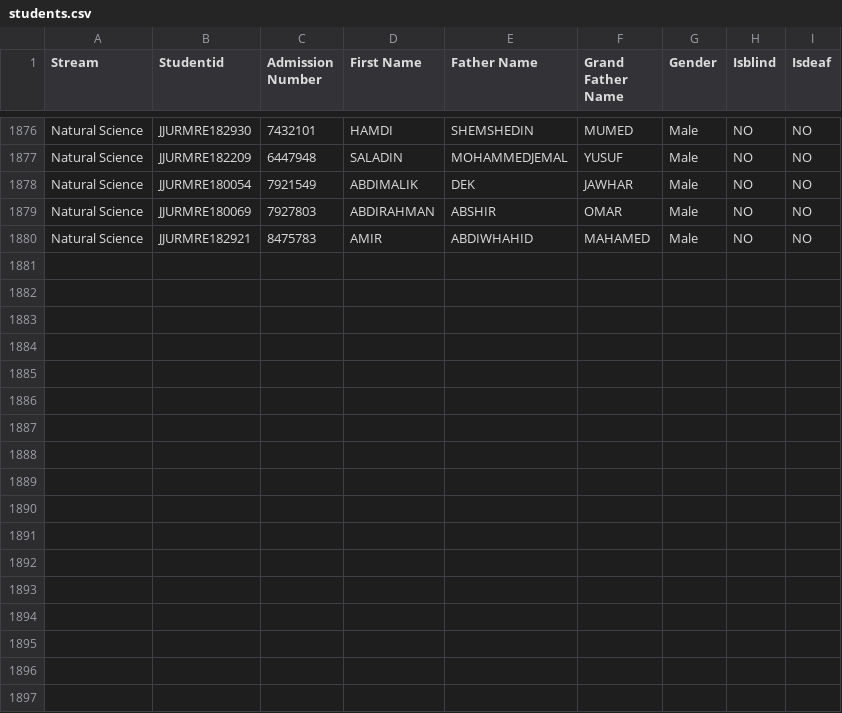
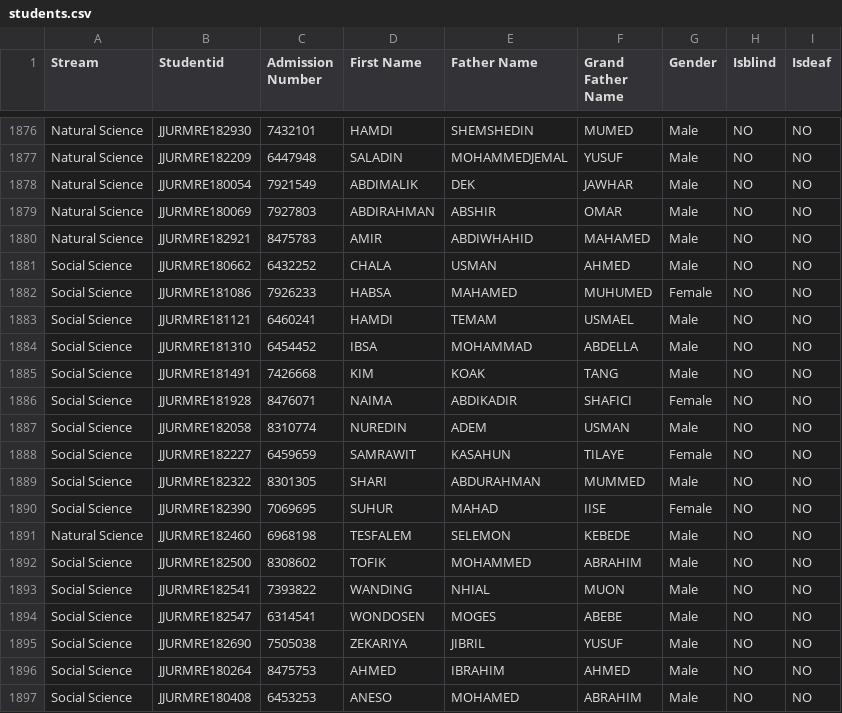
Before and after one commit to jjuregistrar/data-collection-form, a CSV file: students.csv, drawn as a sheet; only a part is shown, gaps mark what is left out.

Commit message:
Update students.csv

```diff
--- a/students.csv
+++ b/students.csv
@@ -1880 +1880,18 @@ Natural Science,JJURMRE180069,7927803,ABDIRAHMAN,ABSHIR,OMAR,Male,NO,NO
 Natural Science,JJURMRE182921,8475783,AMIR,ABDIWHAHID,MAHAMED,Male,NO,NO
+Social Science,JJURMRE180662,6432252,CHALA,USMAN,AHMED,Male,NO,NO
+Social Science,JJURMRE181086,7926233,HABSA,MAHAMED,MUHUMED,Female,NO,NO
+Social Science,JJURMRE181121,6460241,HAMDI,TEMAM,USMAEL,Male,NO,NO
+Social Science,JJURMRE181310,6454452,IBSA,MOHAMMAD,ABDELLA,Male,NO,NO
+Social Science,JJURMRE181491,7426668,KIM,KOAK,TANG,Male,NO,NO
+Social Science,JJURMRE181928,8476071,NAIMA,ABDIKADIR,SHAFICI,Female,NO,NO
+Social Science,JJURMRE182058,8310774,NUREDIN,ADEM,USMAN,Male,NO,NO
+Social Science,JJURMRE182227,6459659,SAMRAWIT,KASAHUN,TILAYE,Female,NO,NO
+Social Science,JJURMRE182322,8301305,SHARI,ABDURAHMAN,MUMMED,Male,NO,NO
+Social Science,JJURMRE182390,7069695,SUHUR,MAHAD,IISE,Female,NO,NO
+Natural Science,JJURMRE182460,6968198,TESFALEM,SELEMON,KEBEDE,Male,NO,NO
+Social Science,JJURMRE182500,8308602,TOFIK,MOHAMMED,ABRAHIM,Male,NO,NO
+Social Science,JJURMRE182541,7393822,WANDING,NHIAL,MUON,Male,NO,NO
+Social Science,JJURMRE182547,6314541,WONDOSEN,MOGES,ABEBE,Male,NO,NO
+Social Science,JJURMRE182690,7505038,ZEKARIYA,JIBRIL,YUSUF,Male,NO,NO
+Social Science,JJURMRE180264,8475753,AHMED,IBRAHIM,AHMED,Male,NO,NO
+Social Science,JJURMRE180408,6453253,ANESO,MOHAMED,ABRAHIM,Male,NO,NO
```
